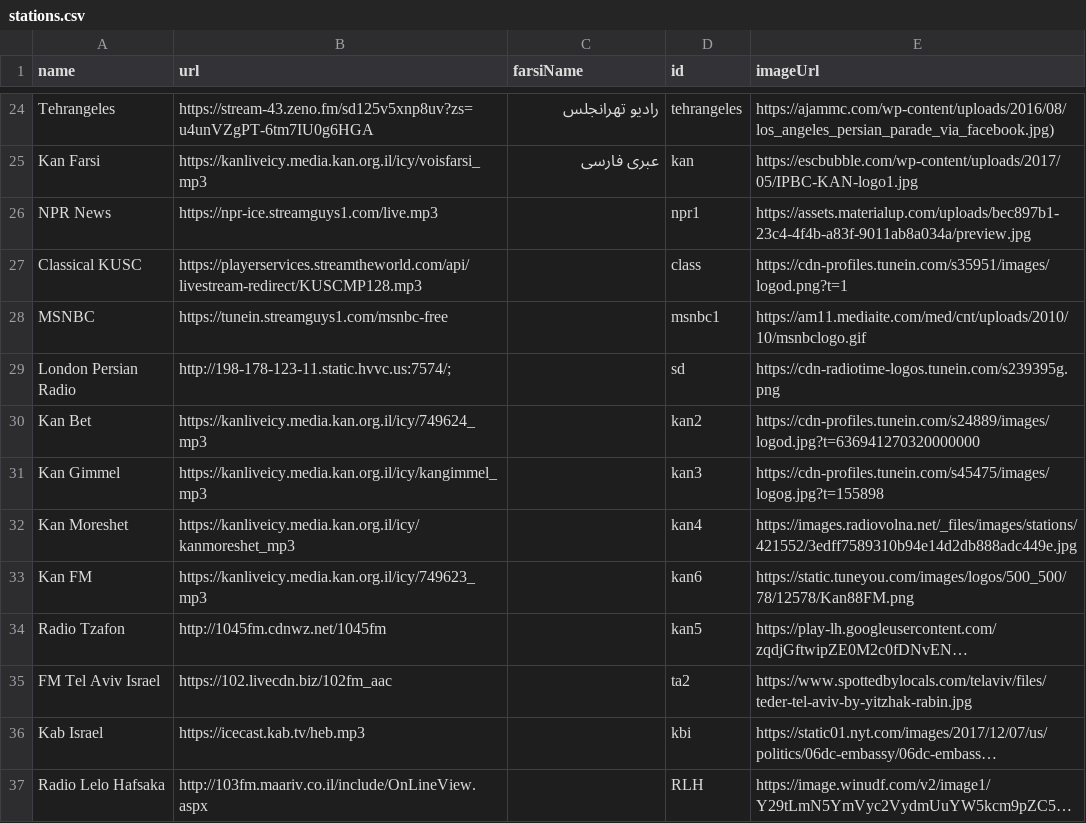
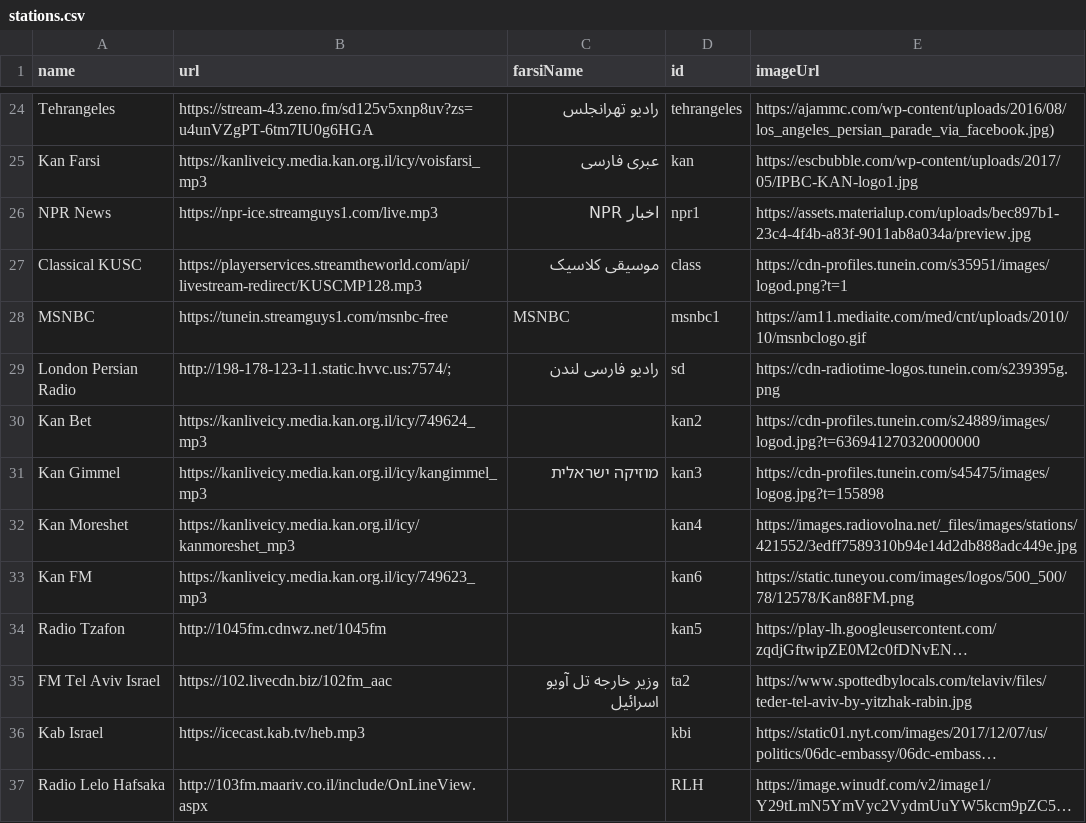
Before and after one commit to xsvteki/persianradio, a CSV file: stations.csv, drawn as a sheet; only a part is shown, gaps mark what is left out; long unchanged cells end in …; the diff names each change by its address in the sheet, - before the commit and + after, or states it on an @@ line.

```diff
--- a/stations.csv
+++ b/stations.csv
-C26 (farsiName): (empty)
+C26 (farsiName): اخبار NPR
-C27 (farsiName): (empty)
+C27 (farsiName): موسیقی کلاسیک
-C28 (farsiName): (empty)
+C28 (farsiName): MSNBC
-C29 (farsiName): (empty)
+C29 (farsiName): رادیو فارسی لندن
-C31 (farsiName): (empty)
+C31 (farsiName): מוזיקה ישראלית
-C35 (farsiName): (empty)
+C35 (farsiName): وزیر خارجه تل آویو اسرائیل
```
Also changed, not shown: 1 other file.
